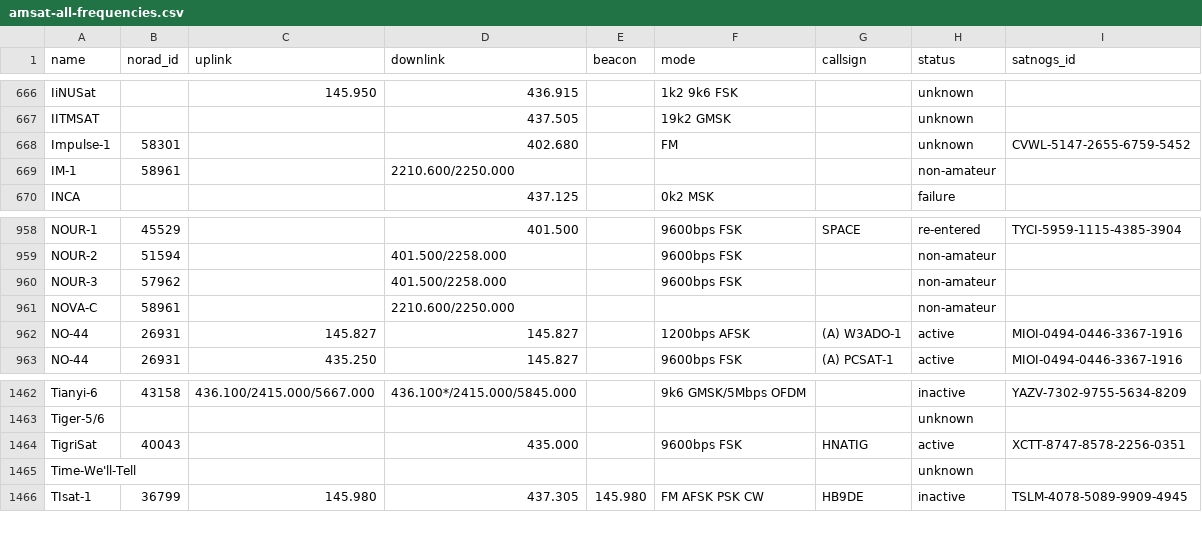
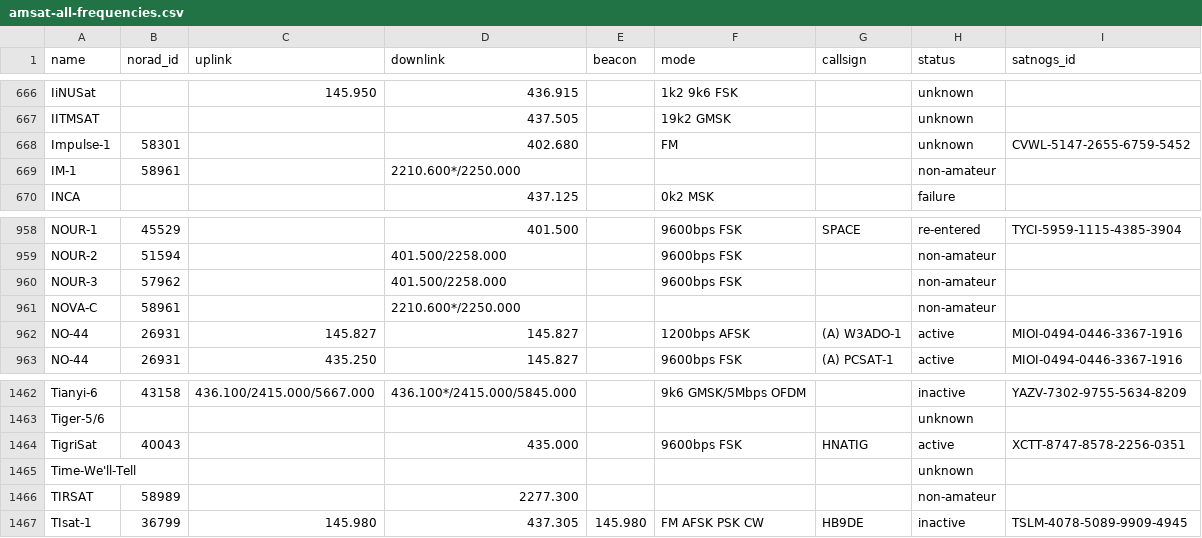
Before and after one commit to Sibizwan5/amateur-satellite-database, a CSV file: data/amsat-all-frequencies.csv, drawn as a sheet; only a part is shown, gaps mark what is left out.

```diff
--- a/data/amsat-all-frequencies.csv
+++ b/data/amsat-all-frequencies.csv
@@ -668,3 +668,3 @@ IITMSAT,,,437.505,,19k2 GMSK,,unknown,
 Impulse-1,58301,,402.680,,FM,,unknown,CVWL-5147-2655-6759-5452
-IM-1,58961,,2210.600/2250.000,,,,non-amateur,
+IM-1,58961,,2210.600*/2250.000,,,,non-amateur,
 INCA,,,437.125,,0k2 MSK,,failure,
@@ -960,3 +960,3 @@ NOUR-2,51594,,401.500/2258.000,,9600bps FSK,,non-amateur,
 NOUR-3,57962,,401.500/2258.000,,9600bps FSK,,non-amateur,
-NOVA-C,58961,,2210.600/2250.000,,,,non-amateur,
+NOVA-C,58961,,2210.600*/2250.000,,,,non-amateur,
 NO-44,26931,145.827,145.827,,1200bps AFSK,(A) W3ADO-1,active,MIOI-0494-0446-3367-1916
@@ -1465,2 +1465,3 @@ TigriSat,40043,,435.000,,9600bps FSK,HNATIG,active,XCTT-8747-8578-2256-0351
 Time-We'll-Tell,,,,,,,unknown,
+TIRSAT,58989,,2277.300,,,,non-amateur,
 TIsat-1,36799,145.980,437.305,145.980,FM AFSK PSK CW,HB9DE,inactive,TSLM-4078-5089-9909-4945
```
Also changed, not shown: data/satnogs.csv, 2 other files.
